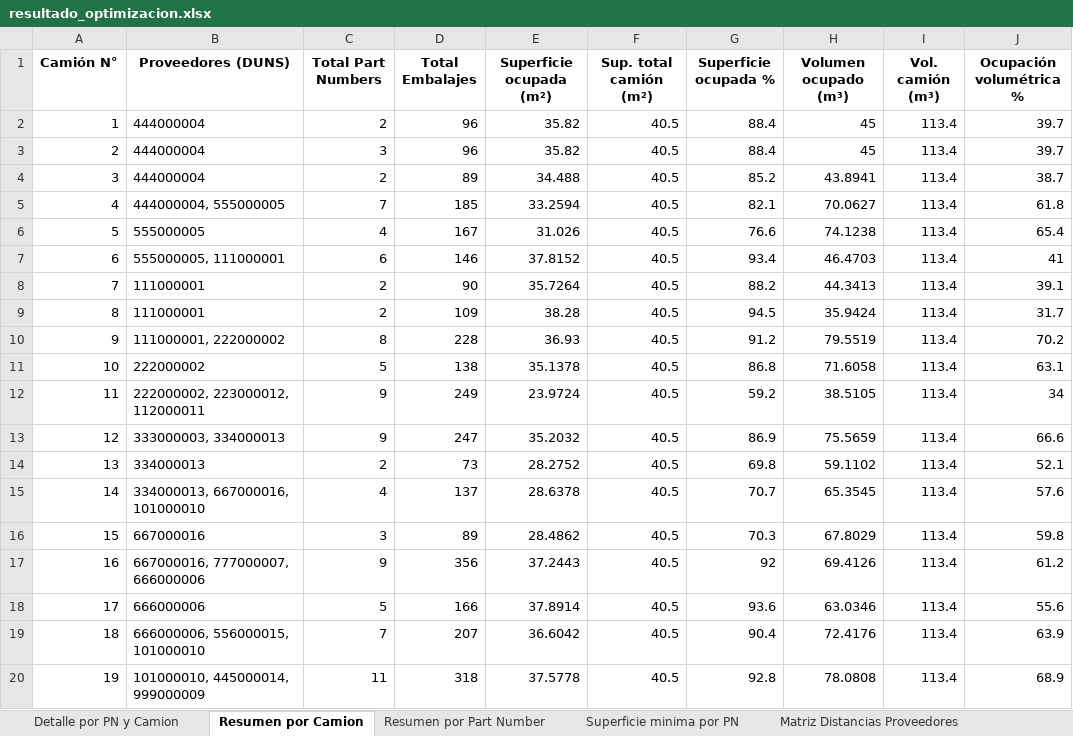
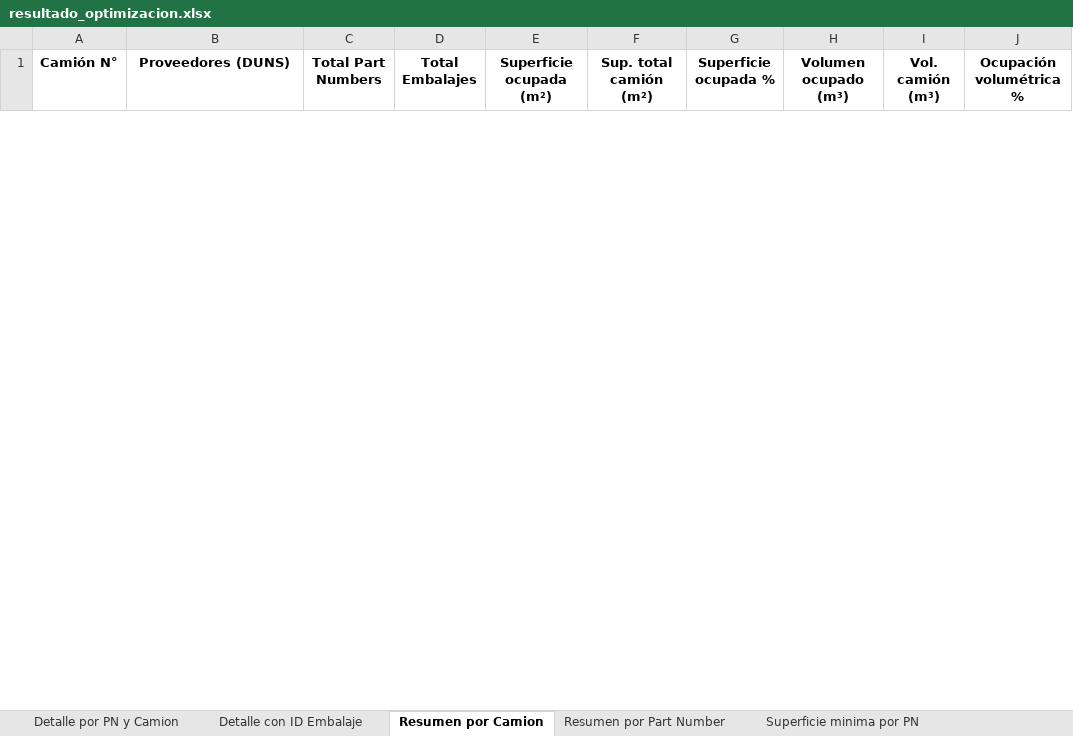
Before and after one commit to fer-vasco/Optimizaci-n-de-cargas, an Excel workbook: resultado_optimizacion.xlsx, sheet Resumen por Camion, drawn as a sheet; only a part is shown; values as stored, in another font and other column widths than the file's, no borders; removed rows and columns are numbered as before the commit, all else as after; the diff covers the shown part only; the diff names each change by its address in the sheet, - before the commit and + after, or states it on an @@ line.

```diff
--- a/resultado_optimizacion.xlsx (sheet Resumen por Camion)
+++ b/resultado_optimizacion.xlsx (sheet Resumen por Camion)
+sheet tab: Detalle con ID Embalaje
-row 2: 1 | 444000004 | 2 | 96 | 35.82 | 40.5 | 88.4 | 45 | 113.4 | 39.7
-row 3: 2 | 444000004 | 3 | 96 | 35.82 | 40.5 | 88.4 | 45 | 113.4 | 39.7
-row 4: 3 | 444000004 | 2 | 89 | 34.488 | 40.5 | 85.2 | 43.8941 | 113.4 | 38.7
-row 5: 4 | 444000004, 555000005 | 7 | 185 | 33.2594 | 40.5 | 82.1 | 70.0627 | 113.4 | 61.8
-row 6: 5 | 555000005 | 4 | 167 | 31.026 | 40.5 | 76.6 | 74.1238 | 113.4 | 65.4
-row 7: 6 | 555000005, 111000001 | 6 | 146 | 37.8152 | 40.5 | 93.4 | 46.4703 | 113.4 | 41
-row 8: 7 | 111000001 | 2 | 90 | 35.7264 | 40.5 | 88.2 | 44.3413 | 113.4 | 39.1
-row 9: 8 | 111000001 | 2 | 109 | 38.28 | 40.5 | 94.5 | 35.9424 | 113.4 | 31.7
-row 10: 9 | 111000001, 222000002 | 8 | 228 | 36.93 | 40.5 | 91.2 | 79.5519 | 113.4 | 70.2
-row 11: 10 | 222000002 | 5 | 138 | 35.1378 | 40.5 | 86.8 | 71.6058 | 113.4 | 63.1
-row 12: 11 | 222000002, 223000012, 112000011 | 9 | 249 | 23.9724 | 40.5 | 59.2 | 38.5105 | 113.4 | 34
-row 13: 12 | 333000003, 334000013 | 9 | 247 | 35.2032 | 40.5 | 86.9 | 75.5659 | 113.4 | 66.6
-row 14: 13 | 334000013 | 2 | 73 | 28.2752 | 40.5 | 69.8 | 59.1102 | 113.4 | 52.1
-row 15: 14 | 334000013, 667000016, 101000010 | 4 | 137 | 28.6378 | 40.5 | 70.7 | 65.3545 | 113.4 | 57.6
-row 16: 15 | 667000016 | 3 | 89 | 28.4862 | 40.5 | 70.3 | 67.8029 | 113.4 | 59.8
-row 17: 16 | 667000016, 777000007, 666000006 | 9 | 356 | 37.2443 | 40.5 | 92 | 69.4126 | 113.4 | 61.2
-row 18: 17 | 666000006 | 5 | 166 | 37.8914 | 40.5 | 93.6 | 63.0346 | 113.4 | 55.6
-row 19: 18 | 666000006, 556000015, 101000010 | 7 | 207 | 36.6042 | 40.5 | 90.4 | 72.4176 | 113.4 | 63.9
-row 20: 19 | 101000010, 445000014, 999000009 | 11 | 318 | 37.5778 | 40.5 | 92.8 | 78.0808 | 113.4 | 68.9
```
Also changed, not shown: 6 added rows and 7 removed rows elsewhere in this sheet, sheet Detalle por PN y Camion, sheet Superficie minima por PN, sheet Resumen por Part Number, sheet tabla_demanda_input, sheet Estadisticas de Ocupacion, sheet tabla_embalajes_input, 2 more sheets, other sheet tabs, charts or pictures, tabla_camion.xlsx, tabla_demanda.xlsx, 5 other files.
